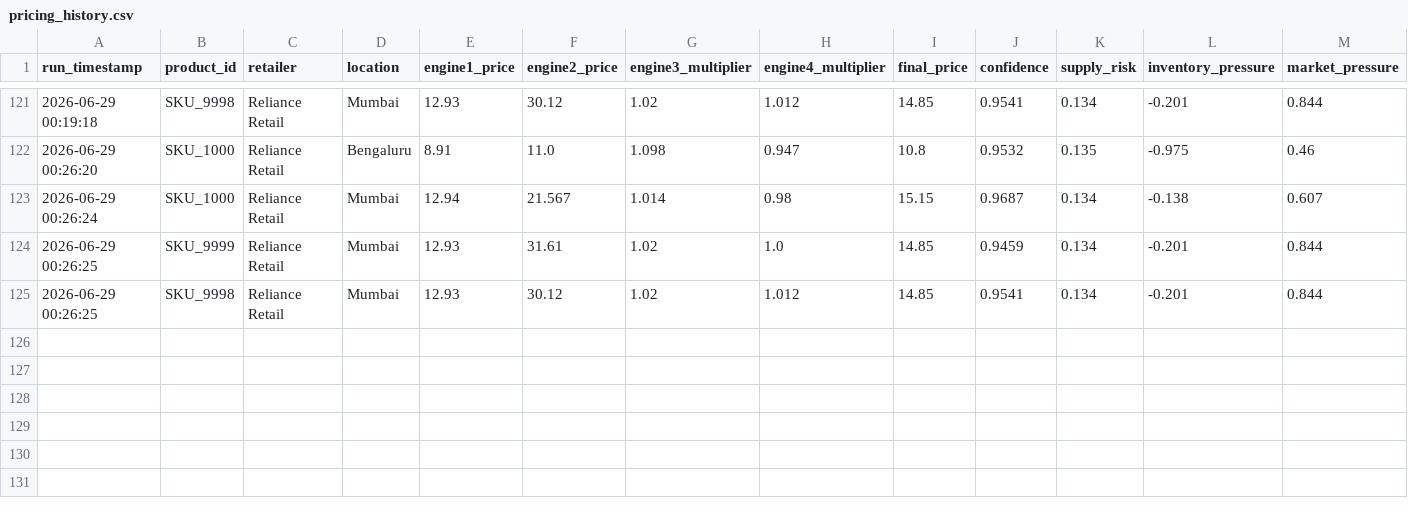
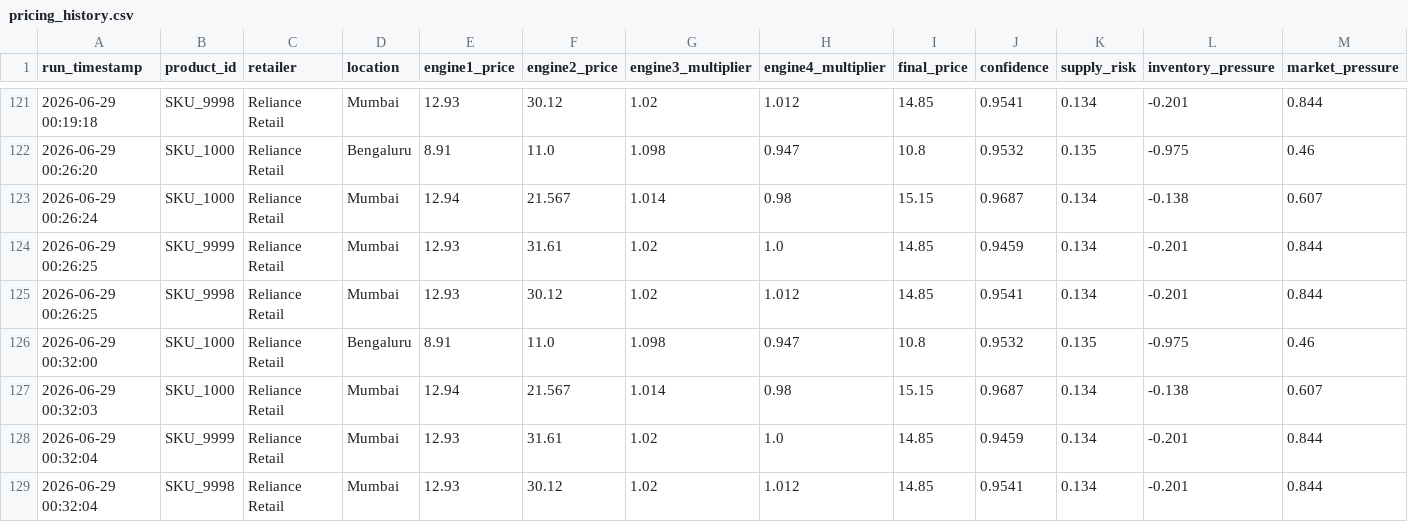
Before and after one commit to AlimpanMukherjee/AI-Dynamic-Retail-Pricing-System, a CSV file: datasets/pricing_history.csv, drawn as a sheet; only a part is shown, gaps mark what is left out; rows hold the shown columns only; the diff names each change by its address in the sheet, - before the commit and + after, or states it on an @@ line.

```diff
--- a/datasets/pricing_history.csv
+++ b/datasets/pricing_history.csv
+row 126: 2026-06-29 00:32:00 | SKU_1000 | Reliance Retail | Bengaluru | 8.91 | 11.0 | 1.098 | 0.947 | 10.8 | 0.9532 | 0.135 | -0.975 | 0.46
+row 127: 2026-06-29 00:32:03 | SKU_1000 | Reliance Retail | Mumbai | 12.94 | 21.567 | 1.014 | 0.98 | 15.15 | 0.9687 | 0.134 | -0.138 | 0.607
+row 128: 2026-06-29 00:32:04 | SKU_9999 | Reliance Retail | Mumbai | 12.93 | 31.61 | 1.02 | 1.0 | 14.85 | 0.9459 | 0.134 | -0.201 | 0.844
+row 129: 2026-06-29 00:32:04 | SKU_9998 | Reliance Retail | Mumbai | 12.93 | 30.12 | 1.02 | 1.012 | 14.85 | 0.9541 | 0.134 | -0.201 | 0.844
```
Also changed, not shown: history/prediction_history.csv, 2 other files.
